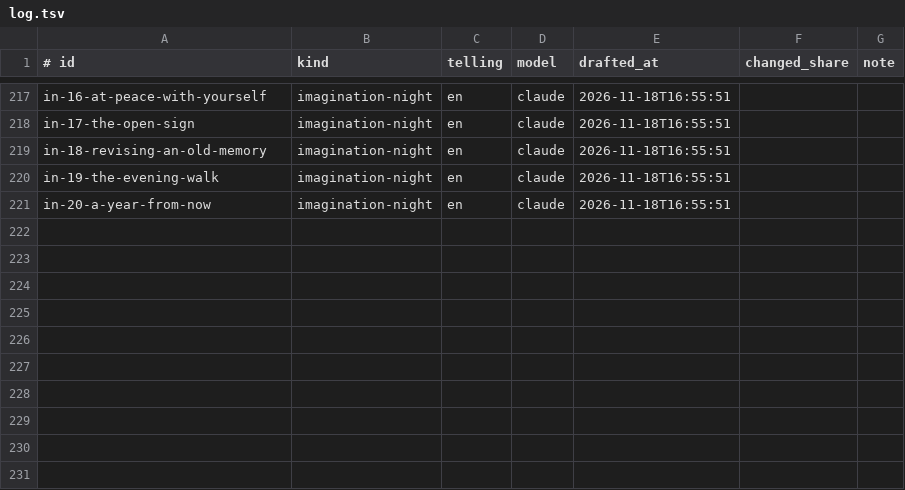
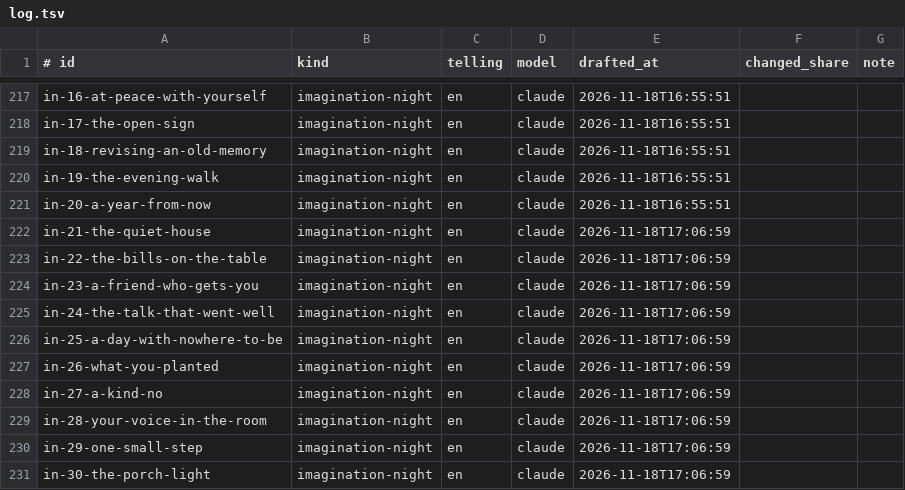
Before and after one commit to seq23/peace-be-still, a TSV file: content/src/drafts/log.tsv, drawn as a sheet; only a part is shown, gaps mark what is left out; the diff names each change by its address in the sheet, - before the commit and + after, or states it on an @@ line.

```diff
--- a/content/src/drafts/log.tsv
+++ b/content/src/drafts/log.tsv
+row 222: in-21-the-quiet-house | imagination-night | en | claude | 2026-11-18T17:06:59
+row 223: in-22-the-bills-on-the-table | imagination-night | en | claude | 2026-11-18T17:06:59
+row 224: in-23-a-friend-who-gets-you | imagination-night | en | claude | 2026-11-18T17:06:59
+row 225: in-24-the-talk-that-went-well | imagination-night | en | claude | 2026-11-18T17:06:59
+row 226: in-25-a-day-with-nowhere-to-be | imagination-night | en | claude | 2026-11-18T17:06:59
+row 227: in-26-what-you-planted | imagination-night | en | claude | 2026-11-18T17:06:59
+row 228: in-27-a-kind-no | imagination-night | en | claude | 2026-11-18T17:06:59
+row 229: in-28-your-voice-in-the-room | imagination-night | en | claude | 2026-11-18T17:06:59
+row 230: in-29-one-small-step | imagination-night | en | claude | 2026-11-18T17:06:59
+row 231: in-30-the-porch-light | imagination-night | en | claude | 2026-11-18T17:06:59
```
Also changed, not shown: content/src/reviews/imagination-nights-en.tsv, 12 other files.
